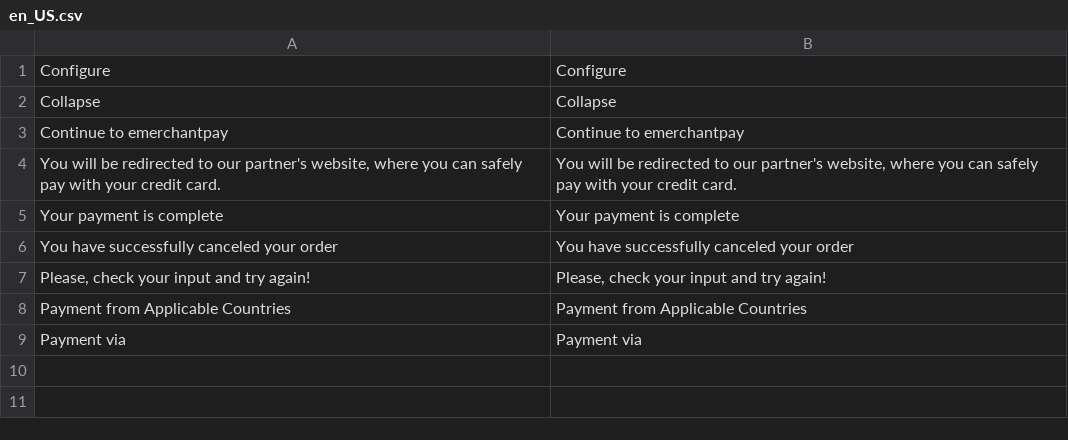
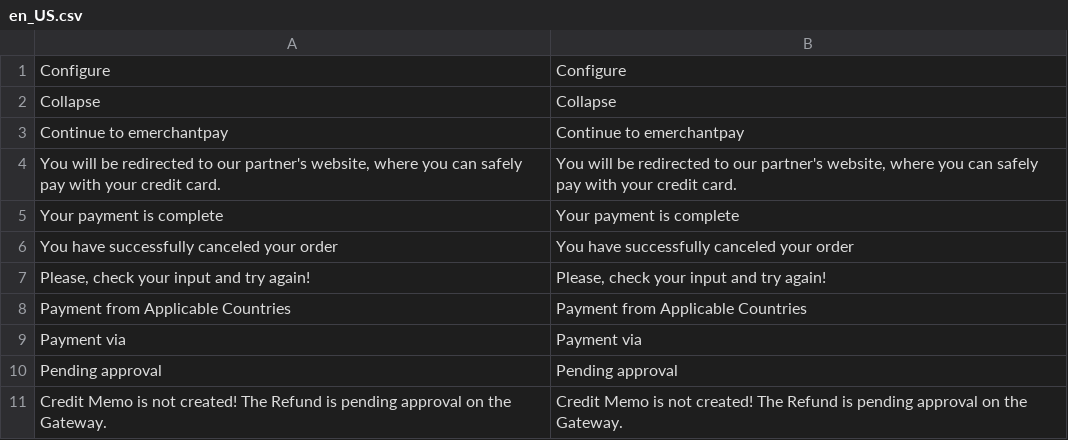
Before and after one commit to eMerchantPay/magento2-emp-plugin, a CSV file: i18n/en_US.csv, drawn as a sheet.

```diff
--- a/i18n/en_US.csv
+++ b/i18n/en_US.csv
@@ -9 +9,3 @@ Collapse,Collapse
 "Payment via","Payment via"
+"Pending approval","Pending approval"
+"Credit Memo is not created! The Refund is pending approval on the Gateway.","Credit Memo is not created! The Refund is pending approval on the Gateway."
```
Also changed, not shown: 14 other files.
